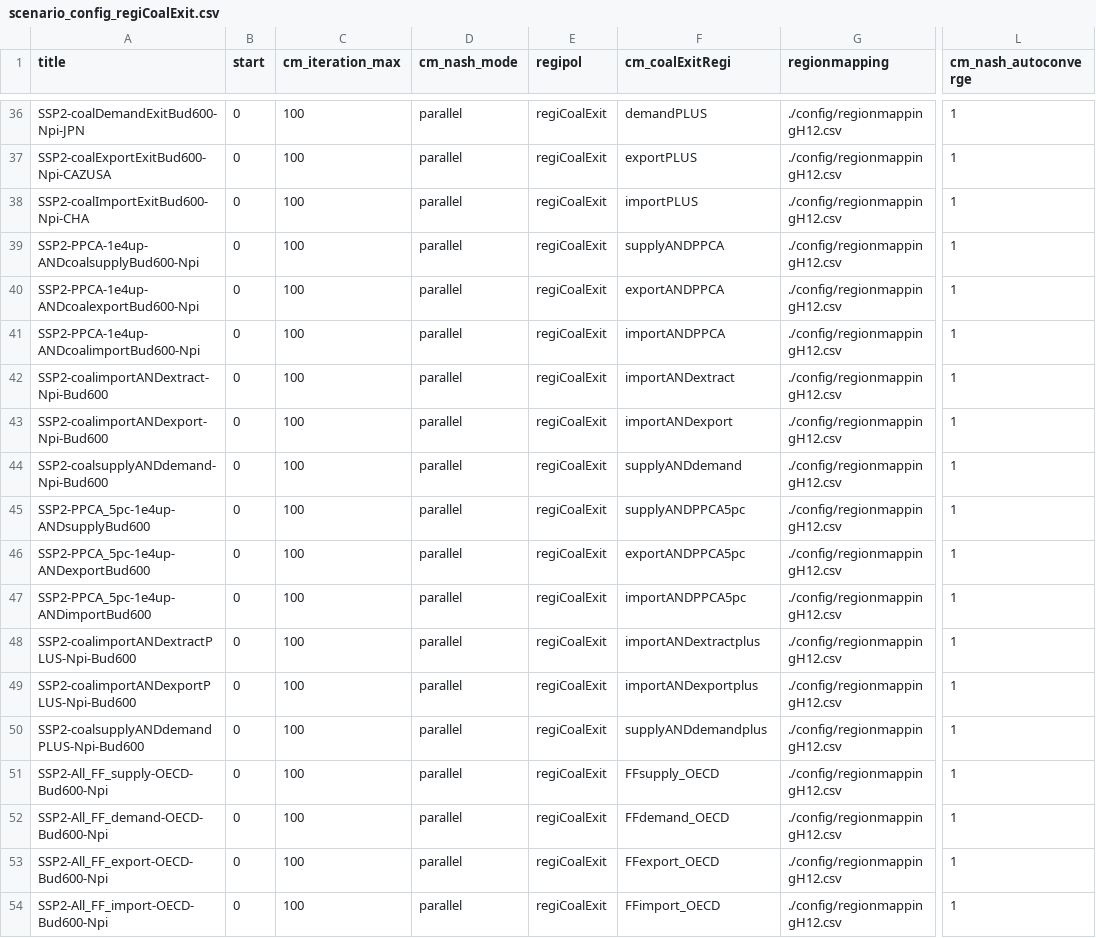
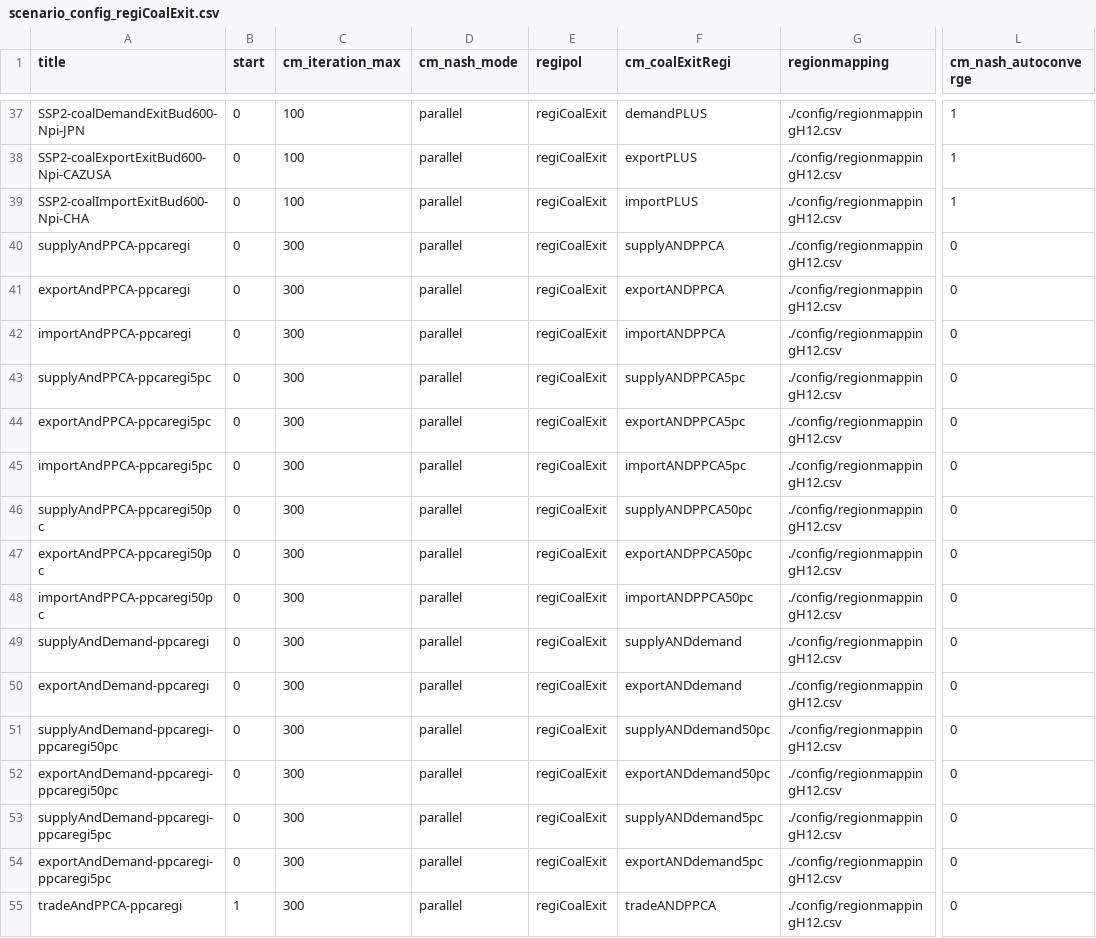
Before and after one commit to stephenbi/remind, a CSV file: config/scenario_config_regiCoalExit.csv, drawn as a sheet; only a part is shown, gaps mark what is left out; addresses are those after the commit; the diff covers the shown part only; the diff names each change by its address in the sheet, - before the commit and + after, or states it on an @@ line.

Commit message:
New regiCoalExit scenarios with policies on top of PPCA and demand exit.

```diff
--- a/config/scenario_config_regiCoalExit.csv
+++ b/config/scenario_config_regiCoalExit.csv
-A40 (title): SSP2-PPCA-1e4up-ANDcoalsupplyBud600-Npi
+A40 (title): supplyAndPPCA-ppcaregi
-C40:C55 (cm_iteration_max): 100
+C40:C55 (cm_iteration_max): 300
-L40:L55 (cm_nash_autoconverge): 1
+L40:L55 (cm_nash_autoconverge): 0
-A41 (title): SSP2-PPCA-1e4up-ANDcoalexportBud600-Npi
+A41 (title): exportAndPPCA-ppcaregi
-A42 (title): SSP2-PPCA-1e4up-ANDcoalimportBud600-Npi
+A42 (title): importAndPPCA-ppcaregi
-A43 (title): SSP2-coalimportANDextract-Npi-Bud600
+A43 (title): supplyAndPPCA-ppcaregi5pc
-F43 (cm_coalExitRegi): importANDextract
+F43 (cm_coalExitRegi): supplyANDPPCA5pc
-A44 (title): SSP2-coalimportANDexport-Npi-Bud600
+A44 (title): exportAndPPCA-ppcaregi5pc
-F44 (cm_coalExitRegi): importANDexport
+F44 (cm_coalExitRegi): exportANDPPCA5pc
-A45 (title): SSP2-coalsupplyANDdemand-Npi-Bud600
+A45 (title): importAndPPCA-ppcaregi5pc
-F45 (cm_coalExitRegi): supplyANDdemand
+F45 (cm_coalExitRegi): importANDPPCA5pc
-A46 (title): SSP2-PPCA_5pc-1e4up-ANDsupplyBud600
+A46 (title): supplyAndPPCA-ppcaregi50pc
-F46 (cm_coalExitRegi): supplyANDPPCA5pc
+F46 (cm_coalExitRegi): supplyANDPPCA50pc
-A47 (title): SSP2-PPCA_5pc-1e4up-ANDexportBud600
+A47 (title): exportAndPPCA-ppcaregi50pc
-F47 (cm_coalExitRegi): exportANDPPCA5pc
+F47 (cm_coalExitRegi): exportANDPPCA50pc
-A48 (title): SSP2-PPCA_5pc-1e4up-ANDimportBud600
+A48 (title): importAndPPCA-ppcaregi50pc
-F48 (cm_coalExitRegi): importANDPPCA5pc
+F48 (cm_coalExitRegi): importANDPPCA50pc
-A49 (title): SSP2-coalimportANDextractPLUS-Npi-Bud600
+A49 (title): supplyAndDemand-ppcaregi
-F49 (cm_coalExitRegi): importANDextractplus
+F49 (cm_coalExitRegi): supplyANDdemand
-A50 (title): SSP2-coalimportANDexportPLUS-Npi-Bud600
+A50 (title): exportAndDemand-ppcaregi
-F50 (cm_coalExitRegi): importANDexportplus
+F50 (cm_coalExitRegi): exportANDdemand
-A51 (title): SSP2-coalsupplyANDdemandPLUS-Npi-Bud600
+A51 (title): supplyAndDemand-ppcaregi-ppcaregi50pc
-F51 (cm_coalExitRegi): supplyANDdemandplus
+F51 (cm_coalExitRegi): supplyANDdemand50pc
-A52 (title): SSP2-All_FF_supply-OECD-Bud600-Npi
+A52 (title): exportAndDemand-ppcaregi-ppcaregi50pc
-F52 (cm_coalExitRegi): FFsupply_OECD
+F52 (cm_coalExitRegi): exportANDdemand50pc
-A53 (title): SSP2-All_FF_demand-OECD-Bud600-Npi
+A53 (title): supplyAndDemand-ppcaregi-ppcaregi5pc
-F53 (cm_coalExitRegi): FFdemand_OECD
+F53 (cm_coalExitRegi): supplyANDdemand5pc
-A54 (title): SSP2-All_FF_export-OECD-Bud600-Npi
+A54 (title): exportAndDemand-ppcaregi-ppcaregi5pc
-F54 (cm_coalExitRegi): FFexport_OECD
+F54 (cm_coalExitRegi): exportANDdemand5pc
-A55 (title): SSP2-All_FF_import-OECD-Bud600-Npi
+A55 (title): tradeAndPPCA-ppcaregi
-B55 (start): 0
+B55 (start): 1
-F55 (cm_coalExitRegi): FFimport_OECD
+F55 (cm_coalExitRegi): tradeANDPPCA
```
Also changed, not shown: 1 added row, 1 removed row and 35 edited cells elsewhere in this file, 4 other files.
